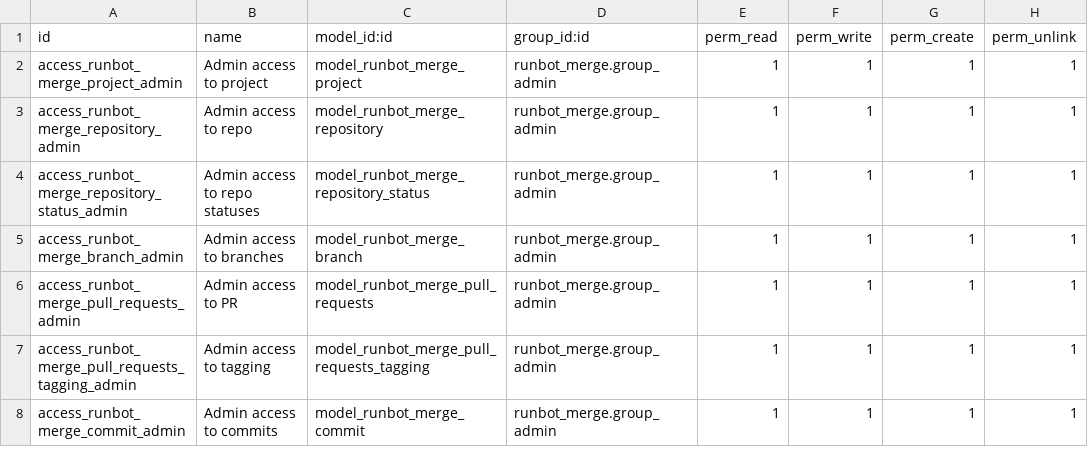
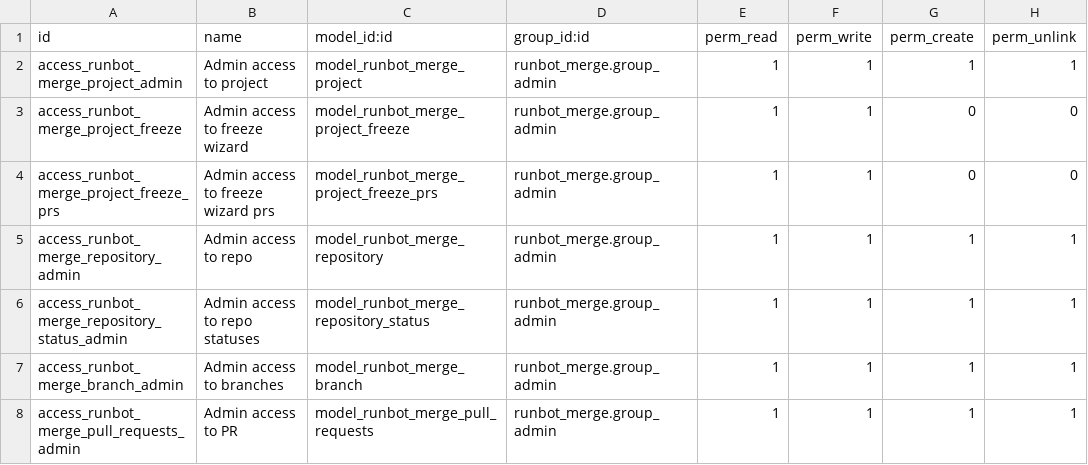
Before and after one commit to odoo/runbot, a CSV file: runbot_merge/security/ir.model.access.csv, drawn as a sheet; only a part is shown; the shorter side is filled out with more unchanged rows; the diff names each change by its address in the sheet, - before the commit and + after, or states it on an @@ line.

Commit message:
[ADD] runbot_merge: ~~tree~~ freeze wizard
Provides a less manual interface for creating the freeze:

* takes the name of the branch to create
* takes any number of PRs which must be part of the freeze
* takes PRs representing the HEADs of the new branches

Then essentially takes care of the test.

Implementation of the actual wizard is not trivial but fairly
straightforward and linear, biggest issue is not being able to
`project_id.branch_ids[1]` to get the new branch, not sure why but it
seems to ignore the ordering, clearing the cache doens't fix it.

When creating the branches, add a sleep after each one for secondary
rate limiting purposes. Same when deleting branches.

Also the forwardbot has been updated to disable the forwardport cron
while a freeze is ongoing, this simplifies the freezing process.

Note: after recommendation of @aab-odoo, tried using `_applyChanges`
in `_checkState` but it simply did not work: the two relational fields
got completely frozen and were impossible to update, which is less
than ideal. Oh well, hopefully it works well enough like this for now.

```diff
--- a/runbot_merge/security/ir.model.access.csv
+++ b/runbot_merge/security/ir.model.access.csv
+row 3: access_runbot_merge_project_freeze | Admin access to freeze wizard | model_runbot_merge_project_freeze | runbot_merge.group_admin | 1 | 1 | 0 | 0
+row 4: access_runbot_merge_project_freeze_prs | Admin access to freeze wizard prs | model_runbot_merge_project_freeze_prs | runbot_merge.group_admin | 1 | 1 | 0 | 0
```
Also changed, not shown: 11 other files.
